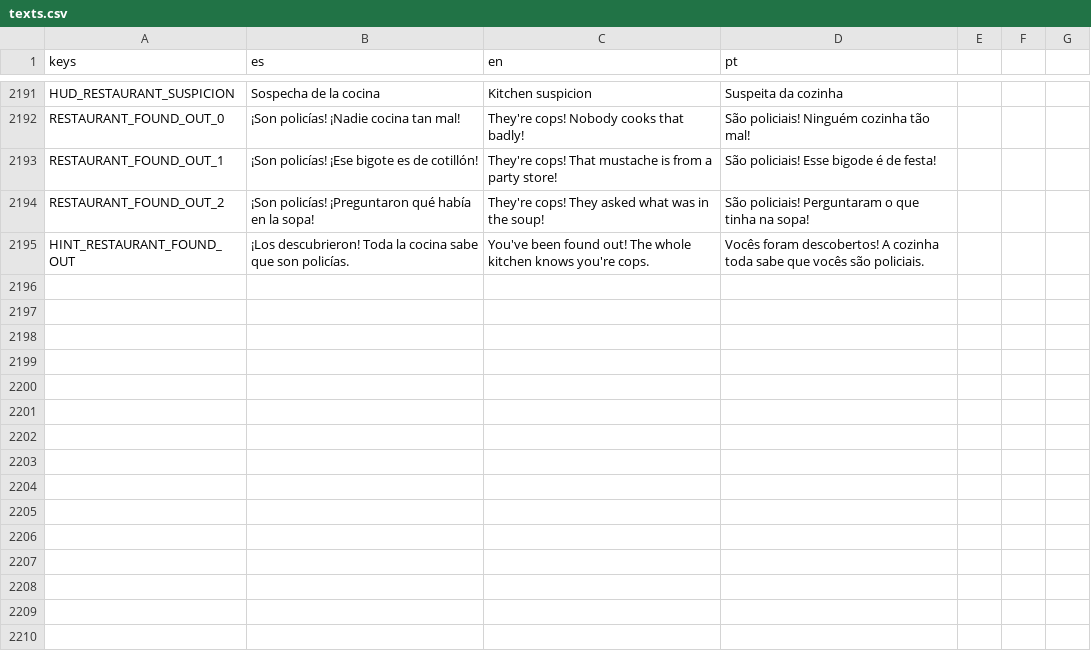
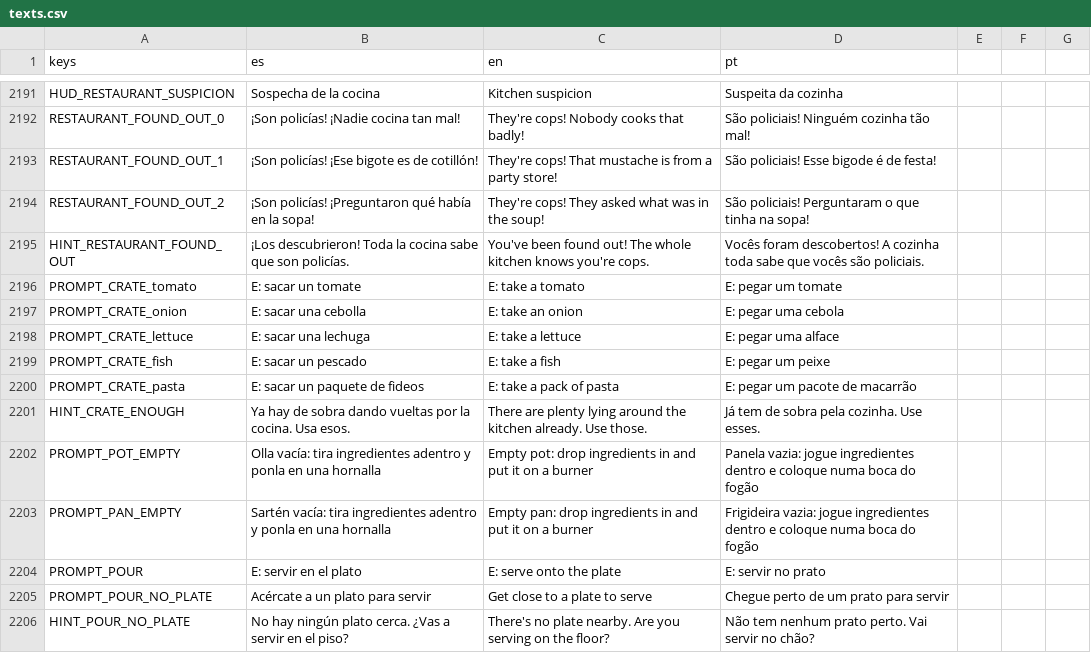
Before and after one commit to cristiangelini/BPD, a CSV file: translations/texts.csv, drawn as a sheet; only a part is shown, gaps mark what is left out.

```diff
--- a/translations/texts.csv
+++ b/translations/texts.csv
@@ -2195 +2195,12 @@ RESTAURANT_FOUND_OUT_2,¡Son policías! ¡Preguntaron qué había en la sopa!,Th
 HINT_RESTAURANT_FOUND_OUT,¡Los descubrieron! Toda la cocina sabe que son policías.,You've been found out! The whole kitchen knows you're cops.,Vocês foram descobertos! A cozinha toda sabe que vocês são policiais.
+PROMPT_CRATE_tomato,E: sacar un tomate,E: take a tomato,E: pegar um tomate
+PROMPT_CRATE_onion,E: sacar una cebolla,E: take an onion,E: pegar uma cebola
+PROMPT_CRATE_lettuce,E: sacar una lechuga,E: take a lettuce,E: pegar uma alface
+PROMPT_CRATE_fish,E: sacar un pescado,E: take a fish,E: pegar um peixe
+PROMPT_CRATE_pasta,E: sacar un paquete de fideos,E: take a pack of pasta,E: pegar um pacote de macarrão
+HINT_CRATE_ENOUGH,Ya hay de sobra dando vueltas por la cocina. Usa esos.,There are plenty lying around the kitchen already. Use those.,Já tem de sobra pela cozinha. Use esses.
+PROMPT_POT_EMPTY,Olla vacía: tira ingredientes adentro y ponla en una hornalla,Empty pot: drop ingredients in and put it on a burner,Panela vazia: jogue ingredientes dentro e coloque numa boca do fogão
+PROMPT_PAN_EMPTY,Sartén vacía: tira ingredientes adentro y ponla en una hornalla,Empty pan: drop ingredients in and put it on a burner,Frigideira vazia: jogue ingredientes dentro e coloque numa boca do fogão
+PROMPT_POUR,E: servir en el plato,E: serve onto the plate,E: servir no prato
+PROMPT_POUR_NO_PLATE,Acércate a un plato para servir,Get close to a plate to serve,Chegue perto de um prato para servir
+HINT_POUR_NO_PLATE,No hay ningún plato cerca. ¿Vas a servir en el piso?,There's no plate nearby. Are you serving on the floor?,Não tem nenhum prato perto. Vai servir no chão?
```
Also changed, not shown: 38 other files.
